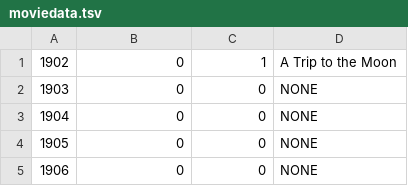
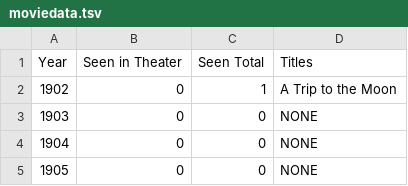
Before and after one commit to cjschu17/MovieAnalyses, a TSV file: moviedata.tsv, drawn as a sheet; only a part is shown; the shorter side is filled out with more unchanged rows; the diff names each change by its address in the sheet, - before the commit and + after, or states it on an @@ line.

Commit message:
Update moviedata.tsv

```diff
--- a/moviedata.tsv
+++ b/moviedata.tsv
+row 1: Year | Seen in Theater | Seen Total | Titles
```
